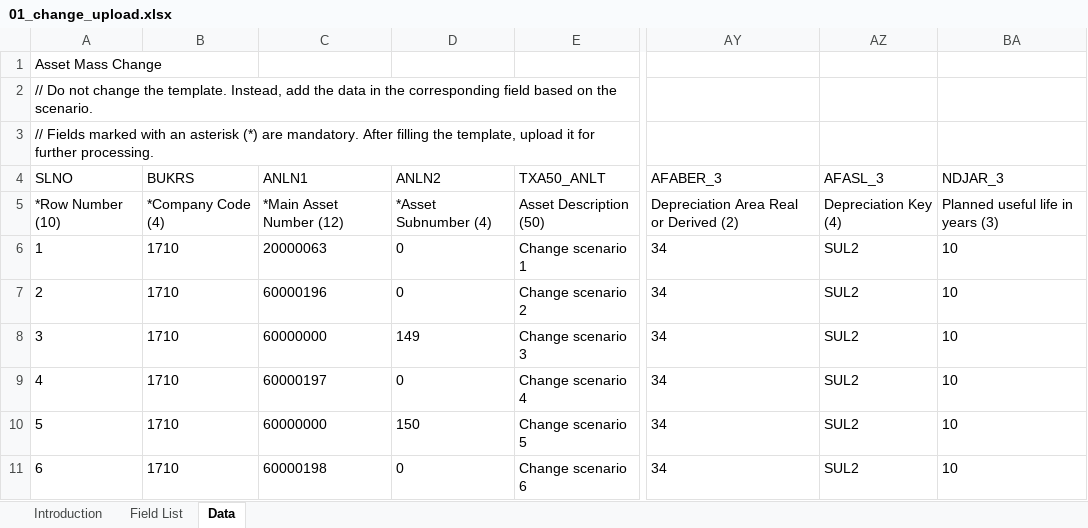
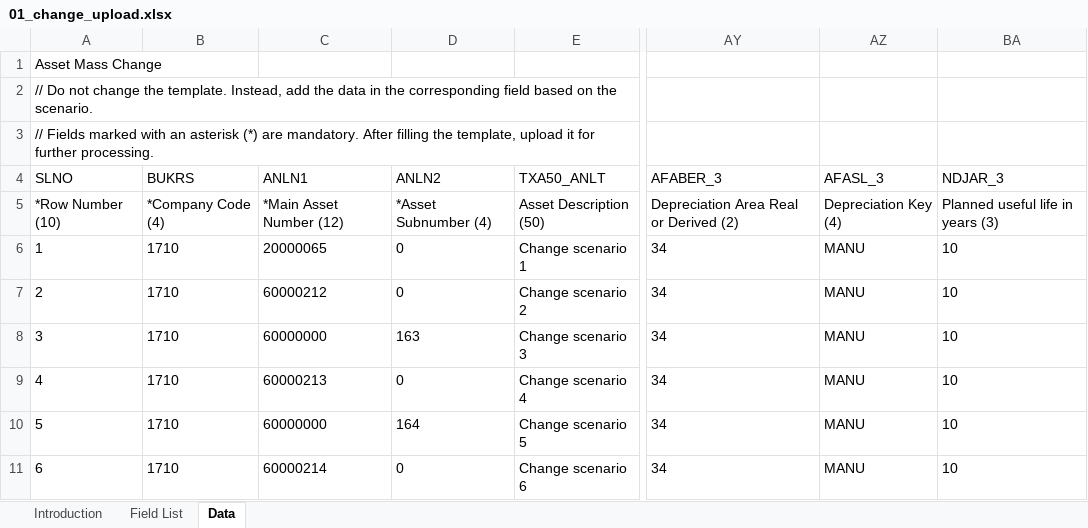
Before and after one commit to mrcsaszkow/mpa_files, an Excel workbook: 01_change_upload.xlsx, sheet Data, drawn as a sheet; only a part is shown, gaps mark what is left out; values as stored, in another font and other column widths than the file's, no borders; the diff names each change by its address in the sheet, - before the commit and + after, or states it on an @@ line.

Commit message:
Adding MPA test automation upload file

```diff
--- a/01_change_upload.xlsx (sheet Data)
+++ b/01_change_upload.xlsx (sheet Data)
-C6 (ANLN1): 20000063
+C6 (ANLN1): 20000065
-AZ6:AZ11 (AFASL_3): SUL2
+AZ6:AZ11 (AFASL_3): MANU
-C7 (ANLN1): 60000196
+C7 (ANLN1): 60000212
-D8 (ANLN2): 149
+D8 (ANLN2): 163
-C9 (ANLN1): 60000197
+C9 (ANLN1): 60000213
-D10 (ANLN2): 150
+D10 (ANLN2): 164
-C11 (ANLN1): 60000198
+C11 (ANLN1): 60000214
```
